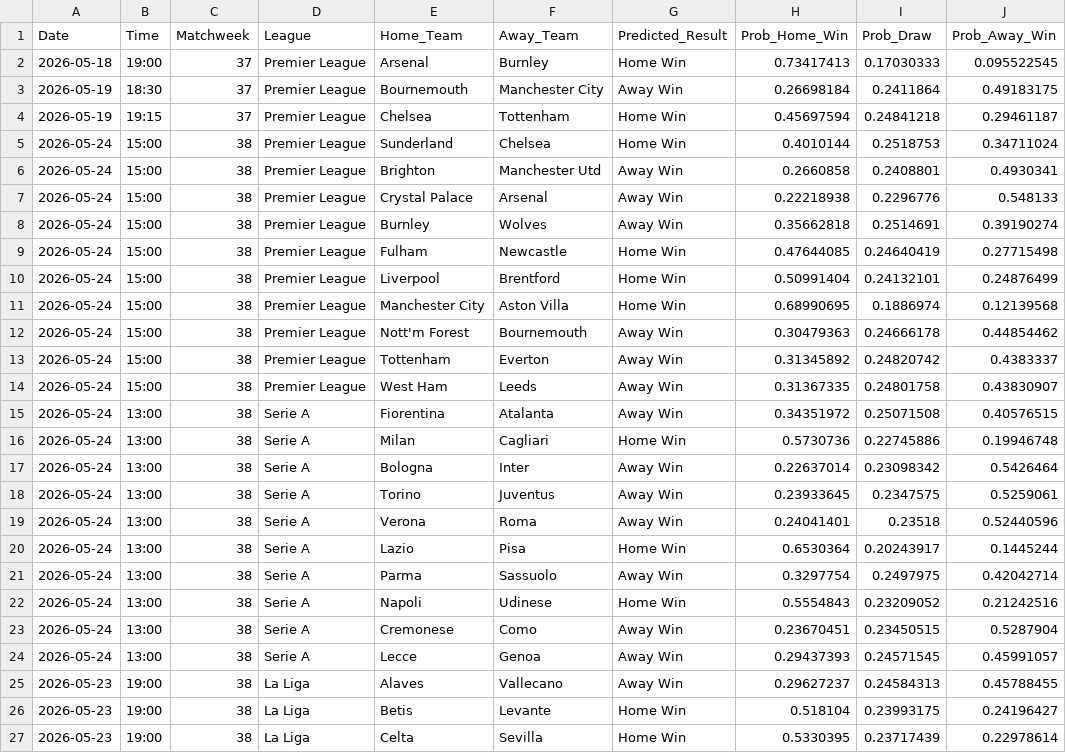
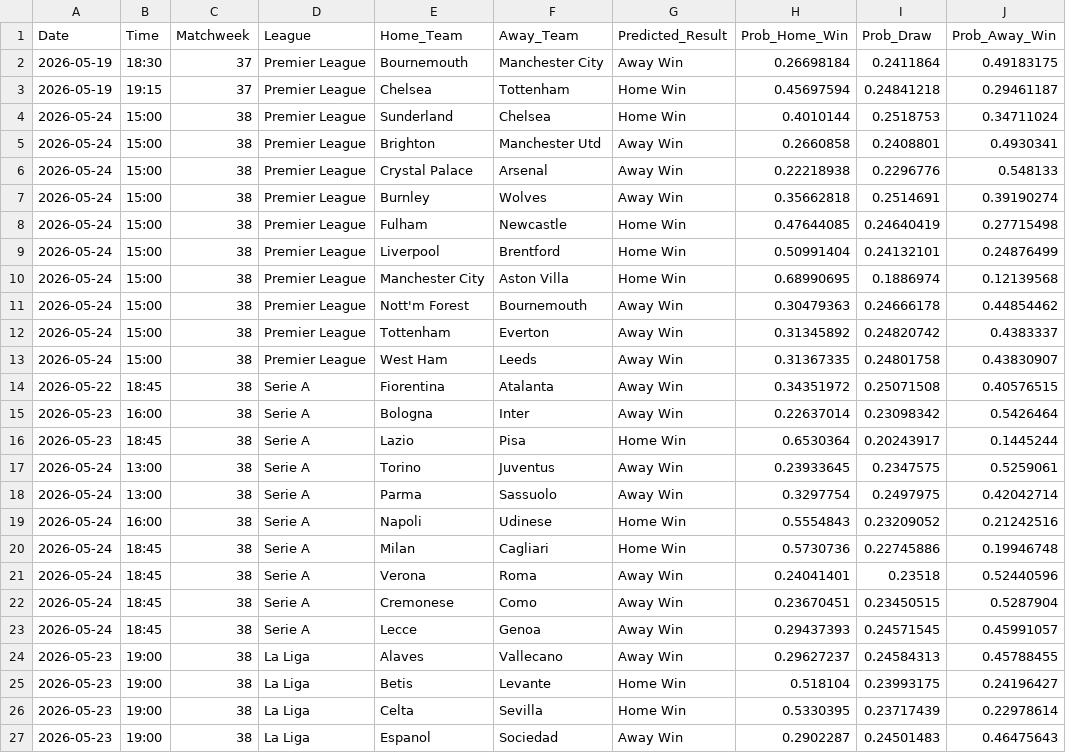
Before and after one commit to tl0375/PredictingFootballMatchesWorkflow, a CSV file: Results.csv, drawn as a sheet; only a part is shown; the shorter side is filled out with more unchanged rows.

```diff
--- a/Results.csv
+++ b/Results.csv
@@ -1,3 +1,2 @@
 Date,Time,Matchweek,League,Home_Team,Away_Team,Predicted_Result,Prob_Home_Win,Prob_Draw,Prob_Away_Win
-2026-05-18,19:00,37,Premier League,Arsenal,Burnley,Home Win,0.73417413,0.17030333,0.095522545
 2026-05-19,18:30,37,Premier League,Bournemouth,Manchester City,Away Win,0.26698184,0.2411864,0.49183175
@@ -14,12 +13,12 @@ Date,Time,Matchweek,League,Home_Team,Away_Team,Predicted_Result,Prob_Home_Win,Pr
 2026-05-24,15:00,38,Premier League,West Ham,Leeds,Away Win,0.31367335,0.24801758,0.43830907
-2026-05-24,13:00,38,Serie A,Fiorentina,Atalanta,Away Win,0.34351972,0.25071508,0.40576515
-2026-05-24,13:00,38,Serie A,Milan,Cagliari,Home Win,0.5730736,0.22745886,0.19946748
-2026-05-24,13:00,38,Serie A,Bologna,Inter,Away Win,0.22637014,0.23098342,0.5426464
+2026-05-22,18:45,38,Serie A,Fiorentina,Atalanta,Away Win,0.34351972,0.25071508,0.40576515
+2026-05-23,16:00,38,Serie A,Bologna,Inter,Away Win,0.22637014,0.23098342,0.5426464
+2026-05-23,18:45,38,Serie A,Lazio,Pisa,Home Win,0.6530364,0.20243917,0.1445244
 2026-05-24,13:00,38,Serie A,Torino,Juventus,Away Win,0.23933645,0.2347575,0.5259061
-2026-05-24,13:00,38,Serie A,Verona,Roma,Away Win,0.24041401,0.23518,0.52440596
-2026-05-24,13:00,38,Serie A,Lazio,Pisa,Home Win,0.6530364,0.20243917,0.1445244
 2026-05-24,13:00,38,Serie A,Parma,Sassuolo,Away Win,0.3297754,0.2497975,0.42042714
-2026-05-24,13:00,38,Serie A,Napoli,Udinese,Home Win,0.5554843,0.23209052,0.21242516
-2026-05-24,13:00,38,Serie A,Cremonese,Como,Away Win,0.23670451,0.23450515,0.5287904
-2026-05-24,13:00,38,Serie A,Lecce,Genoa,Away Win,0.29437393,0.24571545,0.45991057
+2026-05-24,16:00,38,Serie A,Napoli,Udinese,Home Win,0.5554843,0.23209052,0.21242516
+2026-05-24,18:45,38,Serie A,Milan,Cagliari,Home Win,0.5730736,0.22745886,0.19946748
+2026-05-24,18:45,38,Serie A,Verona,Roma,Away Win,0.24041401,0.23518,0.52440596
+2026-05-24,18:45,38,Serie A,Cremonese,Como,Away Win,0.23670451,0.23450515,0.5287904
+2026-05-24,18:45,38,Serie A,Lecce,Genoa,Away Win,0.29437393,0.24571545,0.45991057
 2026-05-23,19:00,38,La Liga,Alaves,Vallecano,Away Win,0.29627237,0.24584313,0.45788455
```
Also changed, not shown: 1 other file.
